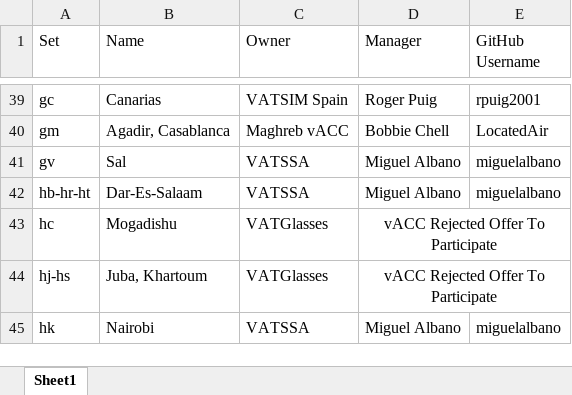
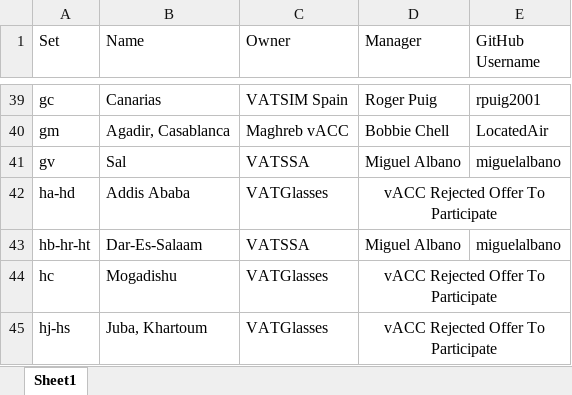
Before and after one commit to lennycolton/vatglasses-data, an Excel workbook: Owners.xlsx, sheet Sheet1, drawn as a sheet; only a part is shown, gaps mark what is left out; the shorter side is filled out with more unchanged rows; values as stored, in another font and other column widths than the file's, no borders; the diff names each change by its address in the sheet, - before the commit and + after, or states it on an @@ line.

Commit message:
Add Addis

```diff
--- a/Owners.xlsx (sheet Sheet1)
+++ b/Owners.xlsx (sheet Sheet1)
+row 42: ha-hd | Addis Ababa | VATGlasses | vACC Rejected Offer To Participate
```
Also changed, not shown: 1 other file.
